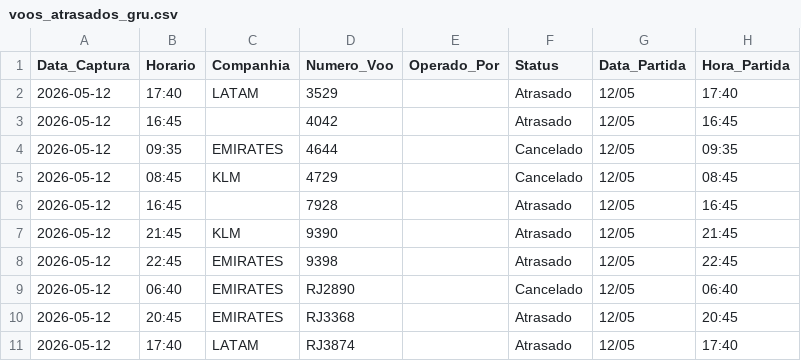
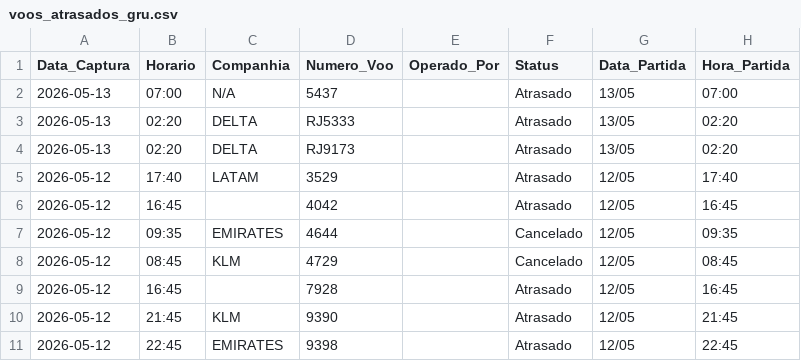
Before and after one commit to jonechelon/gru-flight-reliability-monitor, a CSV file: voos_atrasados_gru.csv, drawn as a sheet; only a part is shown; the shorter side is filled out with more unchanged rows; the diff names each change by its address in the sheet, - before the commit and + after, or states it on an @@ line.

Commit message:
report: update operational metrics [skip ci]

```diff
--- a/voos_atrasados_gru.csv
+++ b/voos_atrasados_gru.csv
+row 2: 2026-05-13 | 07:00 | N/A | 5437 |  | Atrasado | 13/05 | 07:00
+row 3: 2026-05-13 | 02:20 | DELTA | RJ5333 |  | Atrasado | 13/05 | 02:20
+row 4: 2026-05-13 | 02:20 | DELTA | RJ9173 |  | Atrasado | 13/05 | 02:20
```
